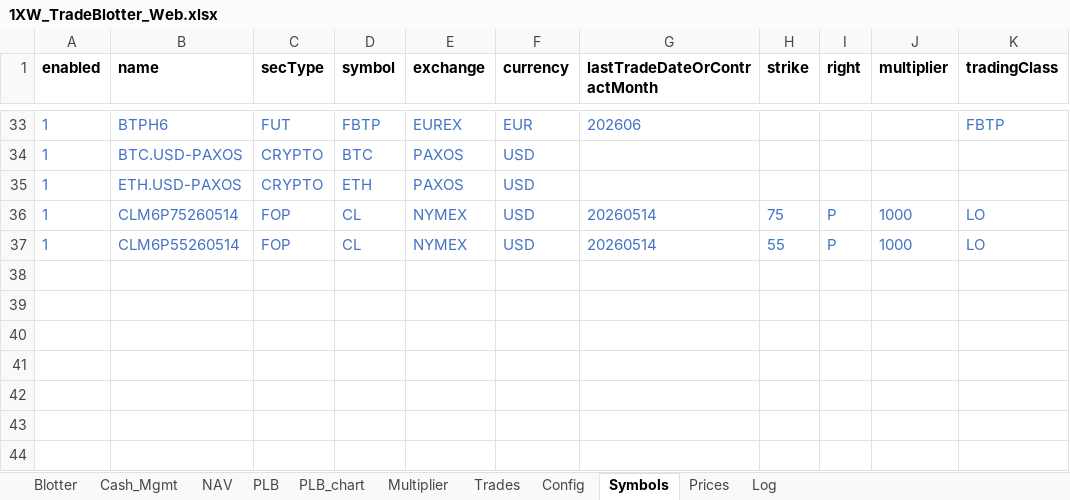
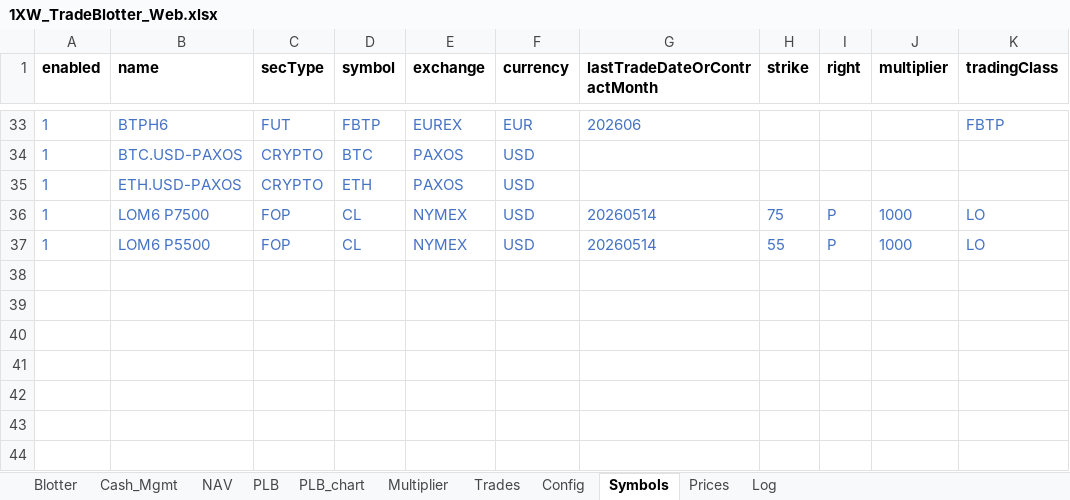
Before and after one commit to spatrese/1xw-website, an Excel workbook: 1XW_TradeBlotter_Web.xlsx, sheet Symbols, drawn as a sheet; only a part is shown, gaps mark what is left out; values as stored, in another font and other column widths than the file's, no borders; the diff names each change by its address in the sheet, - before the commit and + after, or states it on an @@ line.

```diff
--- a/1XW_TradeBlotter_Web.xlsx (sheet Symbols)
+++ b/1XW_TradeBlotter_Web.xlsx (sheet Symbols)
-B36 (name): CLM6P75260514
+B36 (name): LOM6 P7500
-B37 (name): CLM6P55260514
+B37 (name): LOM6 P5500
```
Also changed, not shown: sheet Prices, sheet Trades, sheet Blotter, sheet Log, sheet PLB, sheet NAV, 1 more sheet, charts or pictures, 7 other files.
